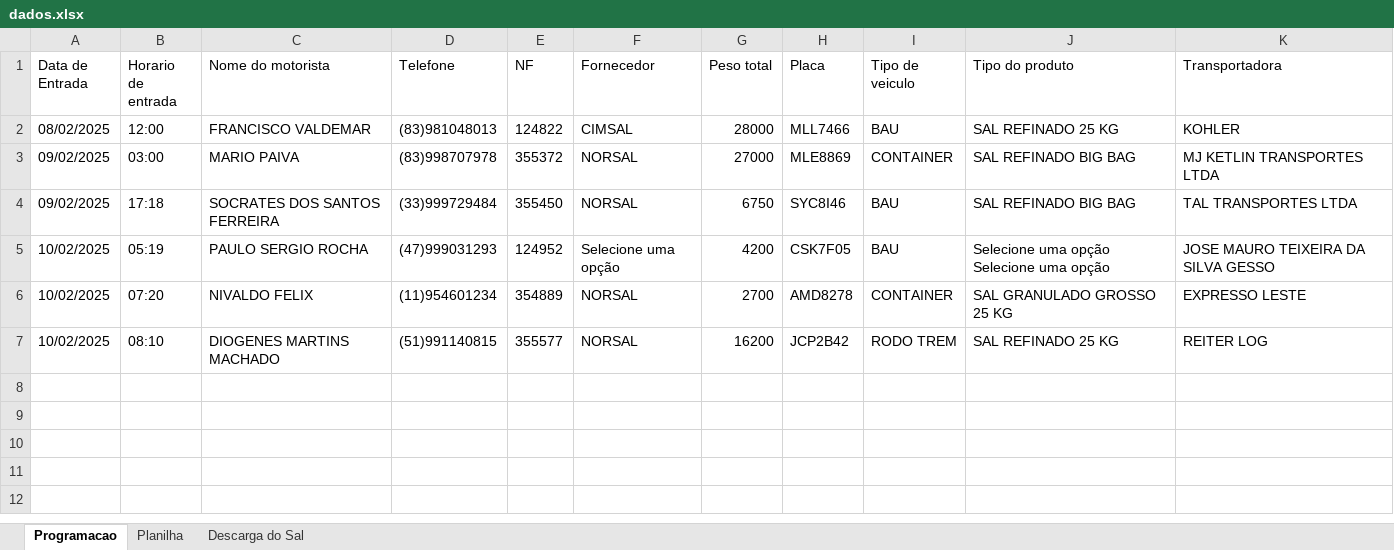
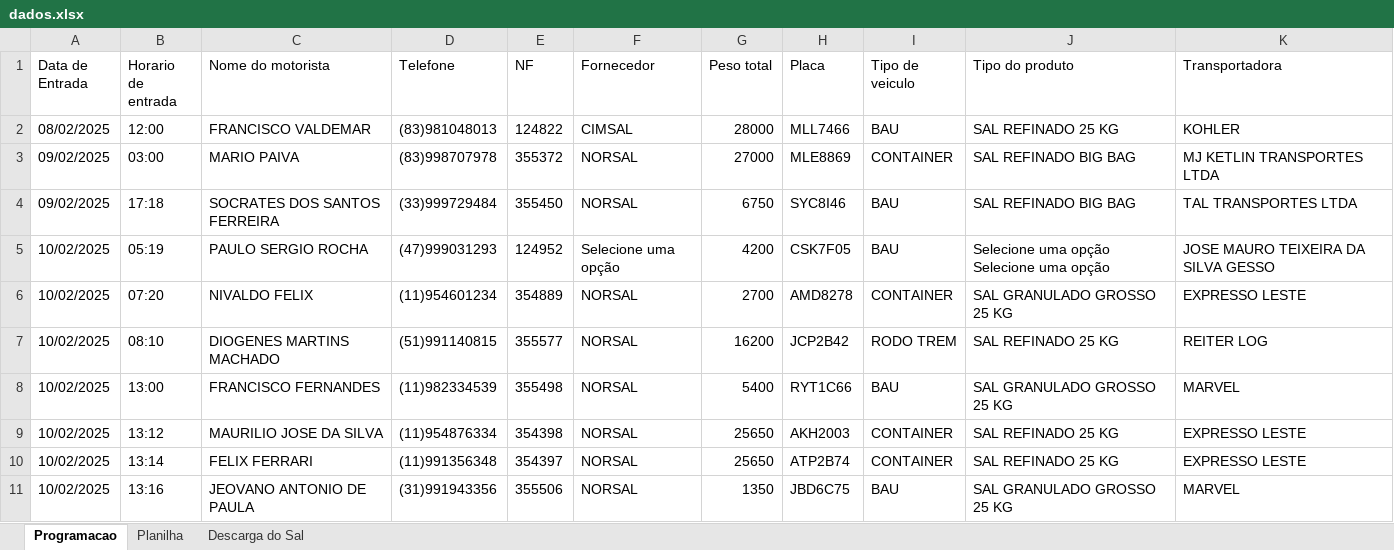
Before and after one commit to joaoPedroDaCunha/armazem_python, an Excel workbook: dados.xlsx, sheet Programacao, drawn as a sheet; values as stored, in another font and other column widths than the file's, no borders; the diff names each change by its address in the sheet, - before the commit and + after, or states it on an @@ line.

```diff
--- a/dados.xlsx (sheet Programacao)
+++ b/dados.xlsx (sheet Programacao)
+row 8: 10/02/2025 | 13:00 | FRANCISCO FERNANDES | (11)982334539 | 355498 | NORSAL | 5400 | RYT1C66 | BAU | SAL GRANULADO GROSSO 25 KG | MARVEL
+row 9: 10/02/2025 | 13:12 | MAURILIO JOSE DA SILVA | (11)954876334 | 354398 | NORSAL | 25650 | AKH2003 | CONTAINER | SAL REFINADO 25 KG | EXPRESSO LESTE
+row 10: 10/02/2025 | 13:14 | FELIX FERRARI | (11)991356348 | 354397 | NORSAL | 25650 | ATP2B74 | CONTAINER | SAL REFINADO 25 KG | EXPRESSO LESTE
+row 11: 10/02/2025 | 13:16 | JEOVANO ANTONIO DE PAULA | (31)991943356 | 355506 | NORSAL | 1350 | JBD6C75 | BAU | SAL GRANULADO GROSSO 25 KG | MARVEL
```
Also changed, not shown: sheet Planilha, sheet Descarga do Sal, 2 other files.
